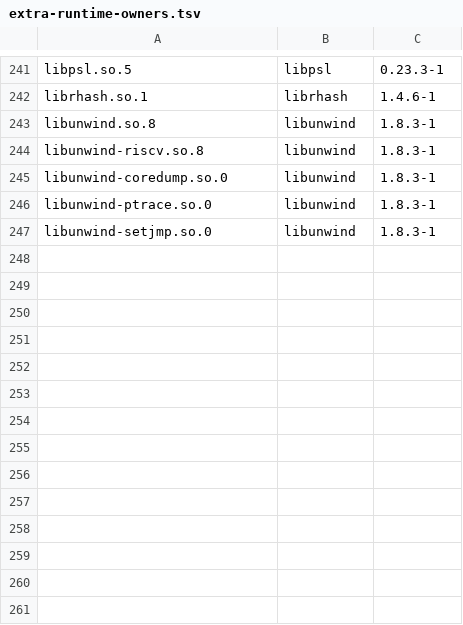
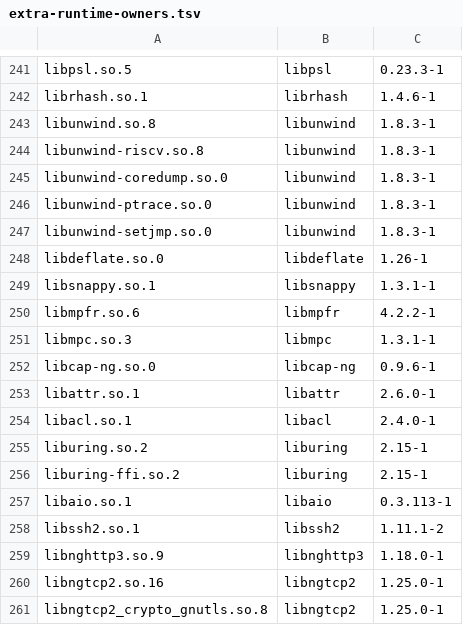
Before and after one commit to vicliu624/embedded-opkg-feed, a TSV file: platforms/tdvp-k230-r1/extra-runtime-owners.tsv, drawn as a sheet; only a part is shown, gaps mark what is left out; the diff names each change by its address in the sheet, - before the commit and + after, or states it on an @@ line.

```diff
--- a/platforms/tdvp-k230-r1/extra-runtime-owners.tsv
+++ b/platforms/tdvp-k230-r1/extra-runtime-owners.tsv
+row 248: libdeflate.so.0 | libdeflate | 1.26-1
+row 249: libsnappy.so.1 | libsnappy | 1.3.1-1
+row 250: libmpfr.so.6 | libmpfr | 4.2.2-1
+row 251: libmpc.so.3 | libmpc | 1.3.1-1
+row 252: libcap-ng.so.0 | libcap-ng | 0.9.6-1
+row 253: libattr.so.1 | libattr | 2.6.0-1
+row 254: libacl.so.1 | libacl | 2.4.0-1
+row 255: liburing.so.2 | liburing | 2.15-1
+row 256: liburing-ffi.so.2 | liburing | 2.15-1
+row 257: libaio.so.1 | libaio | 0.3.113-1
+row 258: libssh2.so.1 | libssh2 | 1.11.1-2
+row 259: libnghttp3.so.9 | libnghttp3 | 1.18.0-1
+row 260: libngtcp2.so.16 | libngtcp2 | 1.25.0-1
+row 261: libngtcp2_crypto_gnutls.so.8 | libngtcp2 | 1.25.0-1
```
Also changed, not shown: 56 other files.
